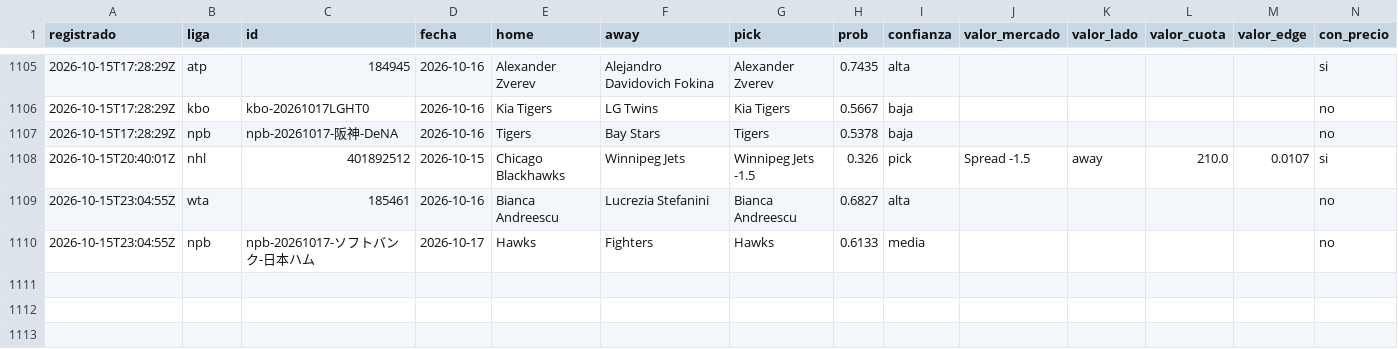
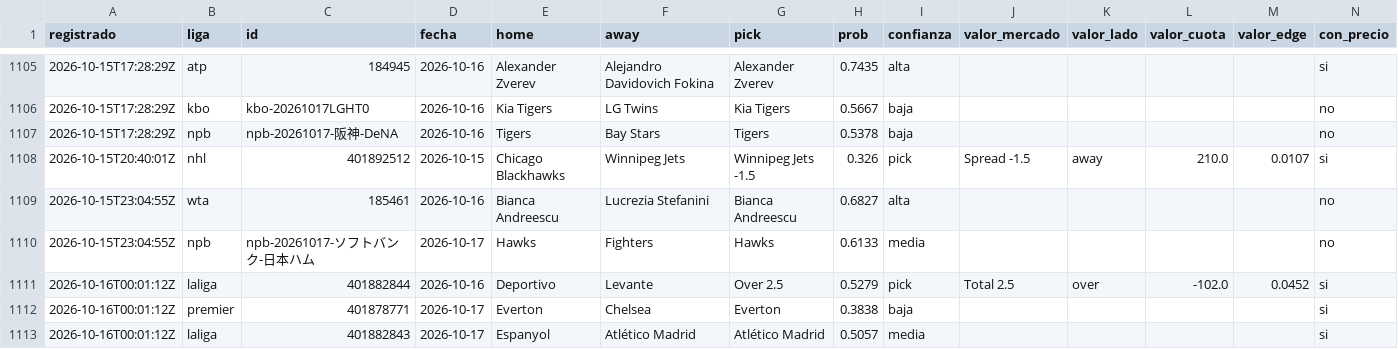
Before and after one commit to tenisman12/edgeline, a CSV file: salida/historial_picks.csv, drawn as a sheet; only a part is shown, gaps mark what is left out; rows hold the shown columns only; the diff names each change by its address in the sheet, - before the commit and + after, or states it on an @@ line.

```diff
--- a/salida/historial_picks.csv
+++ b/salida/historial_picks.csv
+row 1111: 2026-10-16T00:01:12Z | laliga | 401882844 | 2026-10-16 | Deportivo | Levante | Over 2.5 | 0.5279 | pick | Total 2.5 | over | -102.0 | 0.0452 | si
+row 1112: 2026-10-16T00:01:12Z | premier | 401878771 | 2026-10-17 | Everton | Chelsea | Everton | 0.3838 | baja |  |  |  |  | si
+row 1113: 2026-10-16T00:01:12Z | laliga | 401882843 | 2026-10-17 | Espanyol | Atlético Madrid | Atlético Madrid | 0.5057 | media |  |  |  |  | si
```
Also changed, not shown: salida/clv_detalle.csv, salida/historial_angulos.csv, 50 other files.
